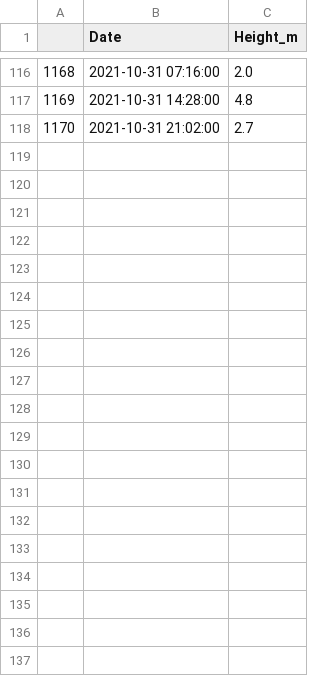
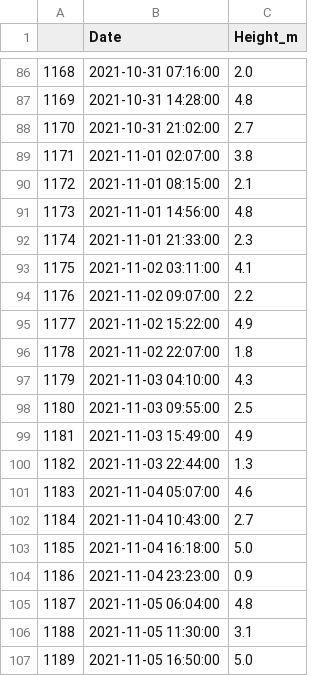
Before and after one commit to callysto/lesson-plans, a CSV file: notebooks/coast-salish-fish-traps/resources/tidesSubset.csv, drawn as a sheet; only a part is shown, gaps mark what is left out; the diff covers the shown part only; the diff names each change by its address in the sheet, - before the commit and + after, or states it on an @@ line.

```diff
--- a/notebooks/coast-salish-fish-traps/resources/tidesSubset.csv
+++ b/notebooks/coast-salish-fish-traps/resources/tidesSubset.csv
+row 89: 1171 | 2021-11-01 02:07:00 | 3.8
+row 90: 1172 | 2021-11-01 08:15:00 | 2.1
+row 91: 1173 | 2021-11-01 14:56:00 | 4.8
+row 92: 1174 | 2021-11-01 21:33:00 | 2.3
+row 93: 1175 | 2021-11-02 03:11:00 | 4.1
+row 94: 1176 | 2021-11-02 09:07:00 | 2.2
+row 95: 1177 | 2021-11-02 15:22:00 | 4.9
+row 96: 1178 | 2021-11-02 22:07:00 | 1.8
+row 97: 1179 | 2021-11-03 04:10:00 | 4.3
+row 98: 1180 | 2021-11-03 09:55:00 | 2.5
+row 99: 1181 | 2021-11-03 15:49:00 | 4.9
+row 100: 1182 | 2021-11-03 22:44:00 | 1.3
+row 101: 1183 | 2021-11-04 05:07:00 | 4.6
+row 102: 1184 | 2021-11-04 10:43:00 | 2.7
+row 103: 1185 | 2021-11-04 16:18:00 | 5.0
+row 104: 1186 | 2021-11-04 23:23:00 | 0.9
+row 105: 1187 | 2021-11-05 06:04:00 | 4.8
+row 106: 1188 | 2021-11-05 11:30:00 | 3.1
+row 107: 1189 | 2021-11-05 16:50:00 | 5.0
```
Also changed, not shown: 12 added rows and 30 removed rows elsewhere in this file, 2 other files.
